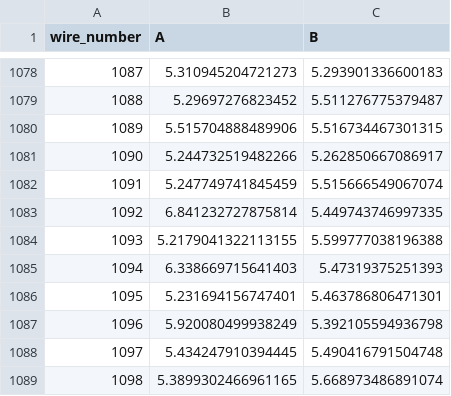
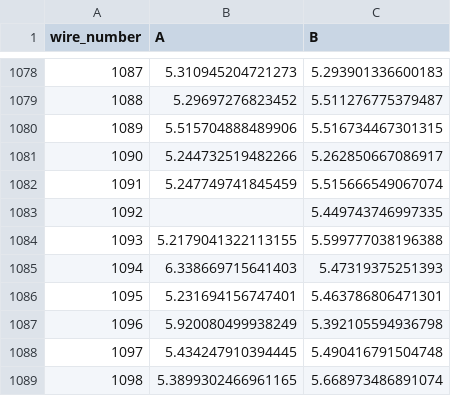
Before and after one commit to etymology/DUNE-tension, a CSV file: data/tension_summaries/tension_summary_USAPA9_V.csv, drawn as a sheet; only a part is shown, gaps mark what is left out; the diff covers the shown part only.

```diff
--- a/data/tension_summaries/tension_summary_USAPA9_V.csv
+++ b/data/tension_summaries/tension_summary_USAPA9_V.csv
@@ -1082,3 +1082,3 @@ wire_number,A,B
 1091,5.247749741845459,5.515666549067074
-1092,6.841232727875814,5.449743746997335
+1092,,5.449743746997335
 1093,5.2179041322113155,5.599777038196388
```
Also changed, not shown: 5 edited cells elsewhere in this file, 4 other files.
